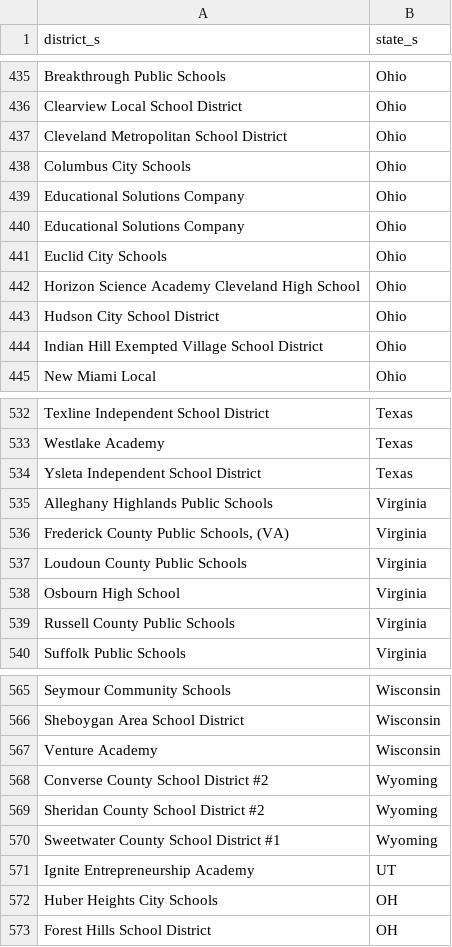
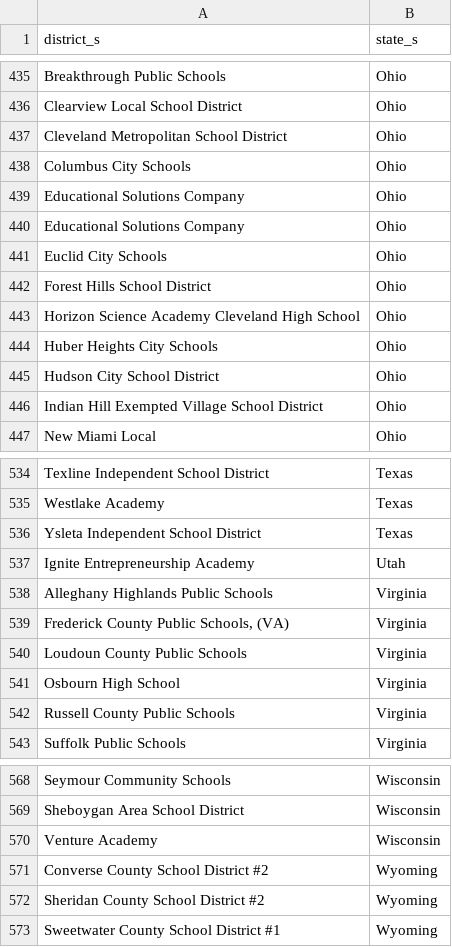
Before and after one commit to rodriguezjorgex/code-dot-org, a CSV file: pegasus/data/cdo-district-partners.csv, drawn as a sheet; only a part is shown, gaps mark what is left out.

Commit message:
staging content changes (-robo-commit)

```diff
--- a/pegasus/data/cdo-district-partners.csv
+++ b/pegasus/data/cdo-district-partners.csv
@@ -441,3 +441,5 @@ Educational Solutions Company,Ohio
 Euclid City Schools,Ohio
+Forest Hills School District,Ohio
 Horizon Science Academy Cleveland High School,Ohio
+Huber Heights City Schools,Ohio
 Hudson City School District,Ohio
@@ -534,2 +536,3 @@ Westlake Academy,Texas
 Ysleta Independent School District,Texas
+Ignite Entrepreneurship Academy,Utah
 Alleghany Highlands Public Schools,Virginia
@@ -570,4 +573 @@ Sheridan County School District #2,Wyoming
 Sweetwater County School District #1,Wyoming
-Ignite Entrepreneurship Academy,UT
-Huber Heights City Schools,OH
-Forest Hills School District,OH
```
